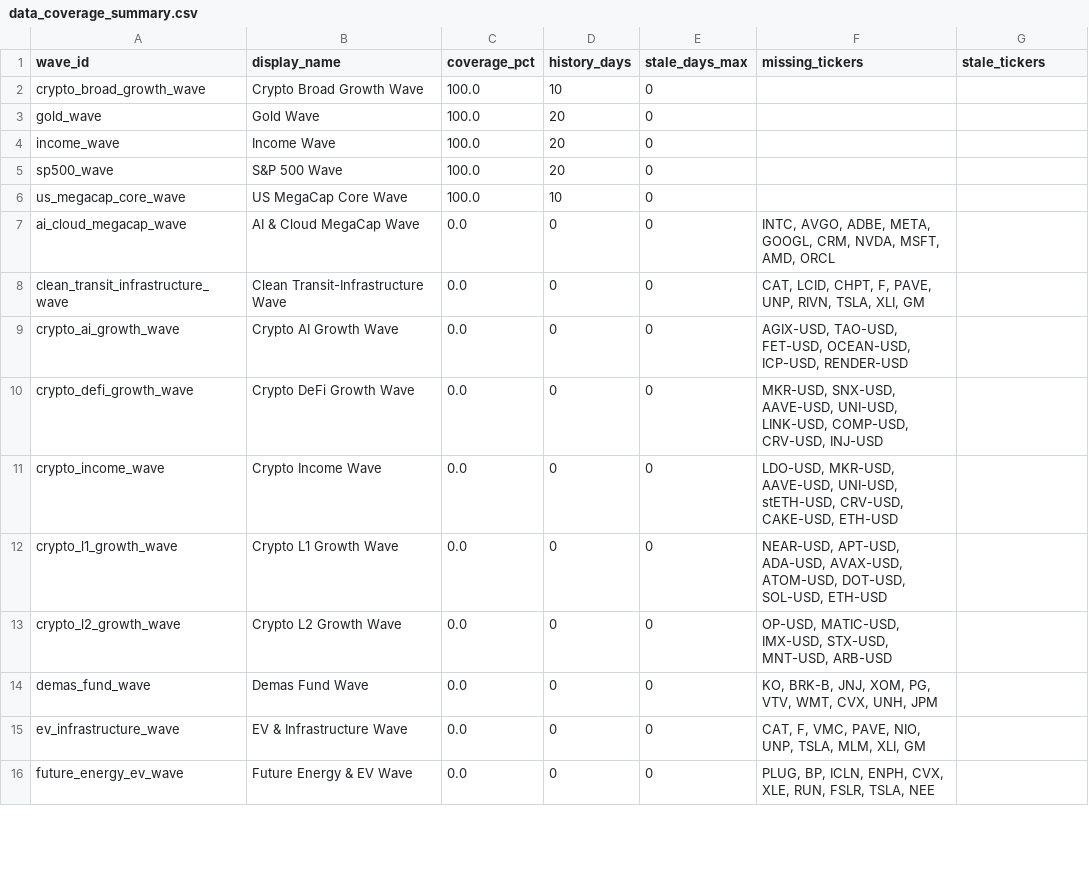
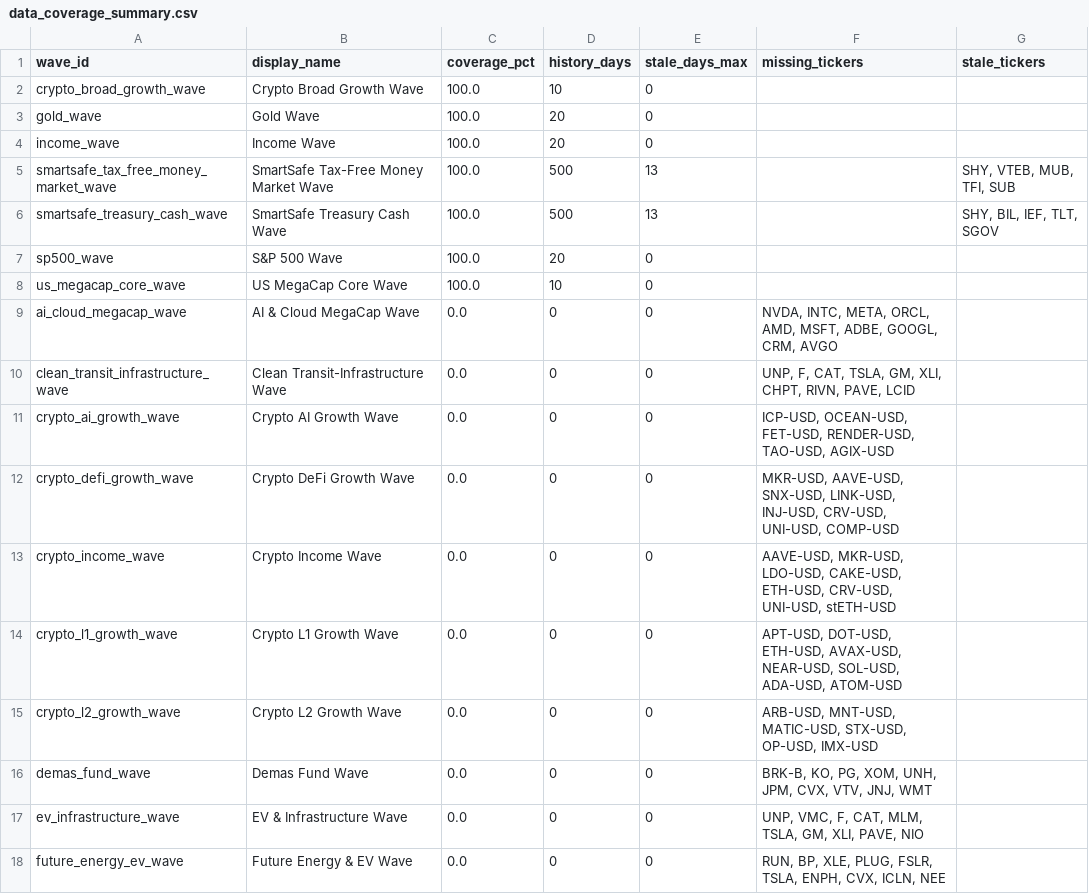
Before and after one commit to jasonheldman-creator/Waves-Simple, a CSV file: data_coverage_summary.csv, drawn as a sheet; only a part is shown; the diff covers the shown part only.

```diff
--- a/data_coverage_summary.csv
+++ b/data_coverage_summary.csv
@@ -4,13 +4,15 @@ gold_wave,Gold Wave,100.0,20,0,,
 income_wave,Income Wave,100.0,20,0,,
+smartsafe_tax_free_money_market_wave,SmartSafe Tax-Free Money Market Wave,100.0,500,13,,"SHY, VTEB, MUB, TFI, SUB"
+smartsafe_treasury_cash_wave,SmartSafe Treasury Cash Wave,100.0,500,13,,"SHY, BIL, IEF, TLT, SGOV"
 sp500_wave,S&P 500 Wave,100.0,20,0,,
 us_megacap_core_wave,US MegaCap Core Wave,100.0,10,0,,
-ai_cloud_megacap_wave,AI & Cloud MegaCap Wave,0.0,0,0,"INTC, AVGO, ADBE, META, GOOGL, CRM, NVDA, MSFT, AMD, ORCL",
-clean_transit_infrastructure_wave,Clean Transit-Infrastructure Wave,0.0,0,0,"CAT, LCID, CHPT, F, PAVE, UNP, RIVN, TSLA, XLI, GM",
-crypto_ai_growth_wave,Crypto AI Growth Wave,0.0,0,0,"AGIX-USD, TAO-USD, FET-USD, OCEAN-USD, ICP-USD, RENDER-USD",
-crypto_defi_growth_wave,Crypto DeFi Growth Wave,0.0,0,0,"MKR-USD, SNX-USD, AAVE-USD, UNI-USD, LINK-USD, COMP-USD, CRV-USD, INJ-USD",
-crypto_income_wave,Crypto Income Wave,0.0,0,0,"LDO-USD, MKR-USD, AAVE-USD, UNI-USD, stETH-USD, CRV-USD, CAKE-USD, ETH-USD",
-crypto_l1_growth_wave,Crypto L1 Growth Wave,0.0,0,0,"NEAR-USD, APT-USD, ADA-USD, AVAX-USD, ATOM-USD, DOT-USD, SOL-USD, ETH-USD",
-crypto_l2_growth_wave,Crypto L2 Growth Wave,0.0,0,0,"OP-USD, MATIC-USD, IMX-USD, STX-USD, MNT-USD, ARB-USD",
-demas_fund_wave,Demas Fund Wave,0.0,0,0,"KO, BRK-B, JNJ, XOM, PG, VTV, WMT, CVX, UNH, JPM",
-ev_infrastructure_wave,EV & Infrastructure Wave,0.0,0,0,"CAT, F, VMC, PAVE, NIO, UNP, TSLA, MLM, XLI, GM",
-future_energy_ev_wave,Future Energy & EV Wave,0.0,0,0,"PLUG, BP, ICLN, ENPH, CVX, XLE, RUN, FSLR, TSLA, NEE",
+ai_cloud_megacap_wave,AI & Cloud MegaCap Wave,0.0,0,0,"NVDA, INTC, META, ORCL, AMD, MSFT, ADBE, GOOGL, CRM, AVGO",
+clean_transit_infrastructure_wave,Clean Transit-Infrastructure Wave,0.0,0,0,"UNP, F, CAT, TSLA, GM, XLI, CHPT, RIVN, PAVE, LCID",
+crypto_ai_growth_wave,Crypto AI Growth Wave,0.0,0,0,"ICP-USD, OCEAN-USD, FET-USD, RENDER-USD, TAO-USD, AGIX-USD",
+crypto_defi_growth_wave,Crypto DeFi Growth Wave,0.0,0,0,"MKR-USD, AAVE-USD, SNX-USD, LINK-USD, INJ-USD, CRV-USD, UNI-USD, COMP-USD",
+crypto_income_wave,Crypto Income Wave,0.0,0,0,"AAVE-USD, MKR-USD, LDO-USD, CAKE-USD, ETH-USD, CRV-USD, UNI-USD, stETH-USD",
+crypto_l1_growth_wave,Crypto L1 Growth Wave,0.0,0,0,"APT-USD, DOT-USD, ETH-USD, AVAX-USD, NEAR-USD, SOL-USD, ADA-USD, ATOM-USD",
+crypto_l2_growth_wave,Crypto L2 Growth Wave,0.0,0,0,"ARB-USD, MNT-USD, MATIC-USD, STX-USD, OP-USD, IMX-USD",
+demas_fund_wave,Demas Fund Wave,0.0,0,0,"BRK-B, KO, PG, XOM, UNH, JPM, CVX, VTV, JNJ, WMT",
+ev_infrastructure_wave,EV & Infrastructure Wave,0.0,0,0,"UNP, VMC, F, CAT, MLM, TSLA, GM, XLI, PAVE, NIO",
+future_energy_ev_wave,Future Energy & EV Wave,0.0,0,0,"RUN, BP, XLE, PLUG, FSLR, TSLA, ENPH, CVX, ICLN, NEE",
```
Also changed, not shown: 2 removed rows and 10 edited cells elsewhere in this file, 3 other files.
